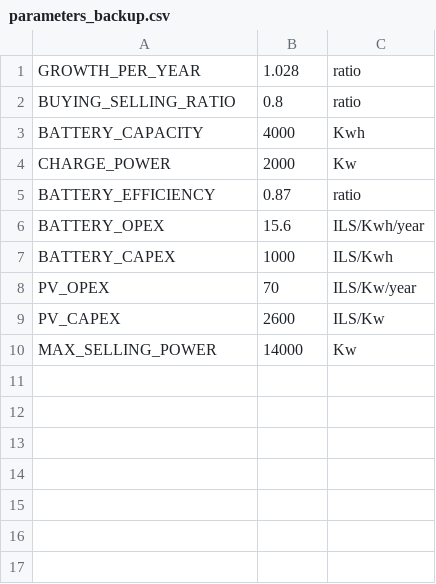
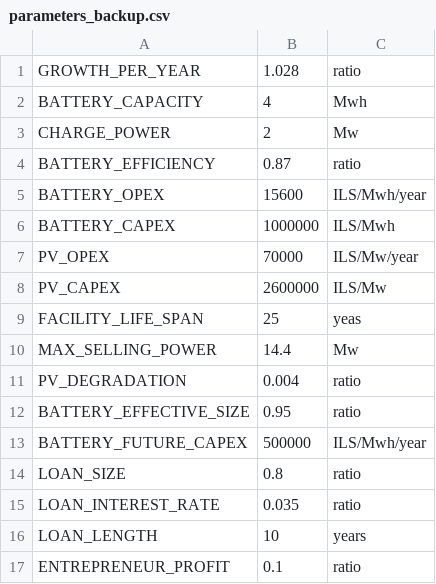
Before and after one commit to RazasSapir/ThousandSuns, a CSV file: hourly_simulation/parameters_backup.csv, drawn as a sheet; removed rows and columns are numbered as before the commit, all else as after; the diff names each change by its address in the sheet, - before the commit and + after, or states it on an @@ line.

```diff
--- a/hourly_simulation/parameters_backup.csv
+++ b/hourly_simulation/parameters_backup.csv
-row 2: BUYING_SELLING_RATIO | 0.8 | ratio
-B2: 4000
+B2: 4
-C2: Kwh
+C2: Mwh
-B3: 2000
+B3: 2
-C3: Kw
+C3: Mw
-B5: 15.6
+B5: 15600
-C5: ILS/Kwh/year
+C5: ILS/Mwh/year
-B6: 1000
+B6: 1000000
-C6: ILS/Kwh
+C6: ILS/Mwh
-B7: 70
+B7: 70000
-C7: ILS/Kw/year
+C7: ILS/Mw/year
-B8: 2600
+B8: 2600000
-C8: ILS/Kw
+C8: ILS/Mw
+row 9: FACILITY_LIFE_SPAN | 25 | yeas
-B10: 14000
+B10: 14.4
-C10: Kw
+C10: Mw
+row 11: PV_DEGRADATION | 0.004 | ratio
+row 12: BATTERY_EFFECTIVE_SIZE | 0.95 | ratio
+row 13: BATTERY_FUTURE_CAPEX | 500000 | ILS/Mwh/year
+row 14: LOAN_SIZE | 0.8 | ratio
+row 15: LOAN_INTEREST_RATE | 0.035 | ratio
+row 16: LOAN_LENGTH | 10 | years
+row 17: ENTREPRENEUR_PROFIT | 0.1 | ratio
```
Also changed, not shown: data/parameters.csv, 5 other files.
